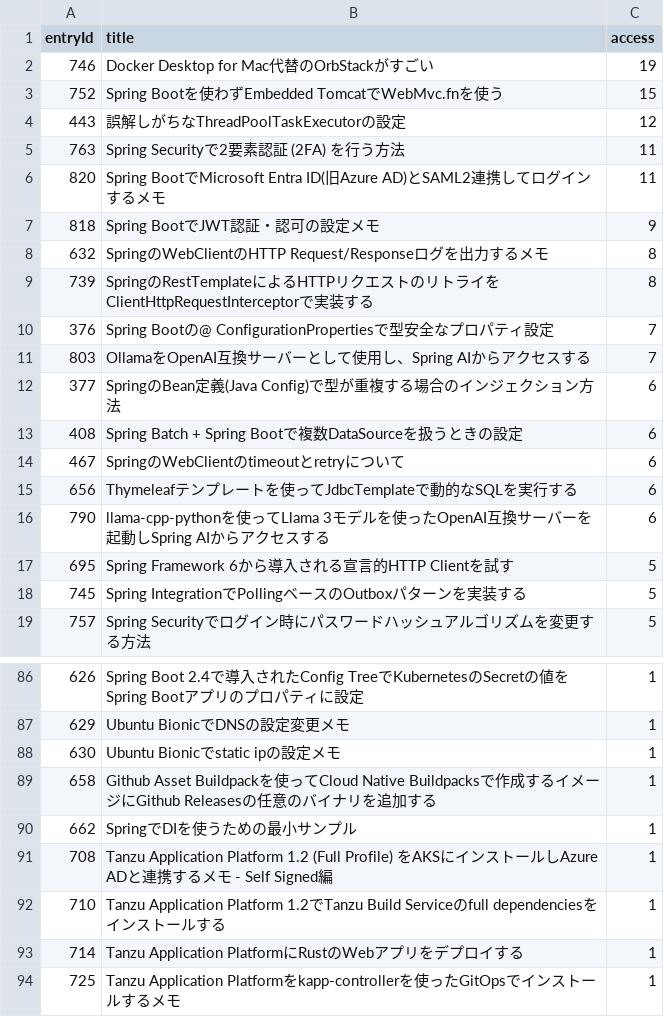
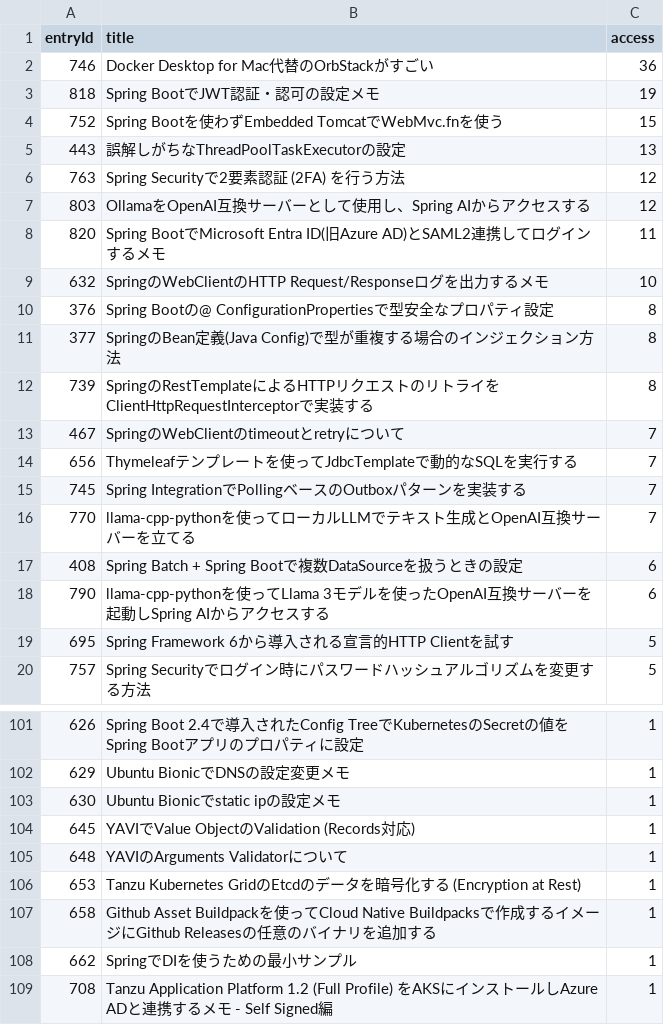
Before and after one commit to categolj/access-report, a CSV file: 2024-10-14_2024-10-20/countersByEntryId.csv, drawn as a sheet; only a part is shown, gaps mark what is left out; the shorter side is filled out with more unchanged rows; the diff covers the shown part only.

```diff
--- a/2024-10-14_2024-10-20/countersByEntryId.csv
+++ b/2024-10-14_2024-10-20/countersByEntryId.csv
@@ -1,19 +1,20 @@
 entryId,title,access
-746,Docker Desktop for Mac代替のOrbStackがすごい,19
+746,Docker Desktop for Mac代替のOrbStackがすごい,36
+818,Spring BootでJWT認証・認可の設定メモ,19
 752,Spring Bootを使わずEmbedded TomcatでWebMvc.fnを使う,15
-443,誤解しがちなThreadPoolTaskExecutorの設定,12
-763,Spring Securityで2要素認証 (2FA) を行う方法,11
+443,誤解しがちなThreadPoolTaskExecutorの設定,13
+763,Spring Securityで2要素認証 (2FA) を行う方法,12
+803,OllamaをOpenAI互換サーバーとして使用し、Spring AIからアクセスする,12
 820,Spring BootでMicrosoft Entra ID(旧Azure AD)とSAML2連携してログインするメモ,11
-818,Spring BootでJWT認証・認可の設定メモ,9
-632,SpringのWebClientのHTTP Request/Responseログを出力するメモ,8
+632,SpringのWebClientのHTTP Request/Responseログを出力するメモ,10
+376,Spring Bootの@ ConfigurationPropertiesで型安全なプロパティ設定,8
+377,SpringのBean定義(Java Config)で型が重複する場合のインジェクション方法,8
 739,SpringのRestTemplateによるHTTPリクエストのリトライをClientHttpRequestInterceptorで実装する,8
-376,Spring Bootの@ ConfigurationPropertiesで型安全なプロパティ設定,7
-803,OllamaをOpenAI互換サーバーとして使用し、Spring AIからアクセスする,7
-377,SpringのBean定義(Java Config)で型が重複する場合のインジェクション方法,6
+467,SpringのWebClientのtimeoutとretryについて,7
+656,Thymeleafテンプレートを使ってJdbcTemplateで動的なSQLを実行する,7
+745,Spring IntegrationでPollingベースのOutboxパターンを実装する,7
+770,llama-cpp-pythonを使ってローカルLLMでテキスト生成とOpenAI互換サーバーを立てる,7
 408,Spring Batch + Spring Bootで複数DataSourceを扱うときの設定,6
-467,SpringのWebClientのtimeoutとretryについて,6
-656,Thymeleafテンプレートを使ってJdbcTemplateで動的なSQLを実行する,6
 790,llama-cpp-pythonを使ってLlama 3モデルを使ったOpenAI互換サーバーを起動しSpring AIからアクセスする,6
 695,Spring Framework 6から導入される宣言的HTTP Clientを試す,5
-745,Spring IntegrationでPollingベースのOutboxパターンを実装する,5
 757,Spring Securityでログイン時にパスワードハッシュアルゴリズムを変更する方法,5
@@ -88,2 +103,5 @@ entryId,title,access
 630,Ubuntu Bionicでstatic ipの設定メモ,1
+645,YAVIでValue ObjectのValidation (Records対応),1
+648,YAVIのArguments Validatorについて,1
+653,Tanzu Kubernetes GridのEtcdのデータを暗号化する (Encryption at Rest),1
 658,Github Asset Buildpackを使ってCloud Native Buildpacksで作成するイメージにGithub Releasesの任意のバイナリを追加する,1
```
Also changed, not shown: 24 added rows and 15 removed rows elsewhere in this file.
